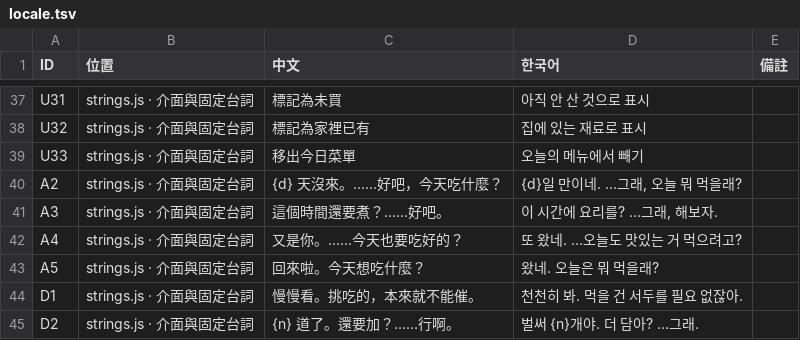
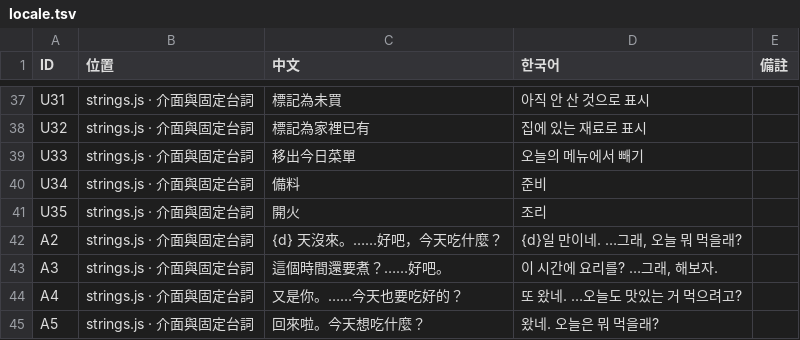
Before and after one commit to showbesun/bo-kitchen, a TSV file: locale.tsv, drawn as a sheet; only a part is shown, gaps mark what is left out; the shorter side is filled out with more unchanged rows.

```diff
--- a/locale.tsv
+++ b/locale.tsv
@@ -39,2 +39,4 @@ U32	strings.js · 介面與固定台詞	標記為家裡已有	집에 있는 재
 U33	strings.js · 介面與固定台詞	移出今日菜單	오늘의 메뉴에서 빼기	
+U34	strings.js · 介面與固定台詞	備料	준비	
+U35	strings.js · 介面與固定台詞	開火	조리	
 A2	strings.js · 介面與固定台詞	{d} 天沒來。……好吧，今天吃什麼？	{d}일 만이네. …그래, 오늘 뭐 먹을래?	
```
Also changed, not shown: 4 other files.
